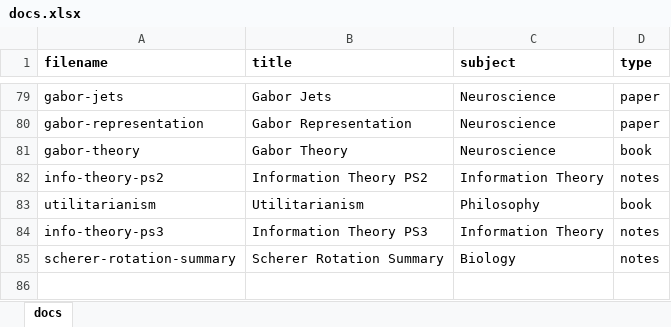
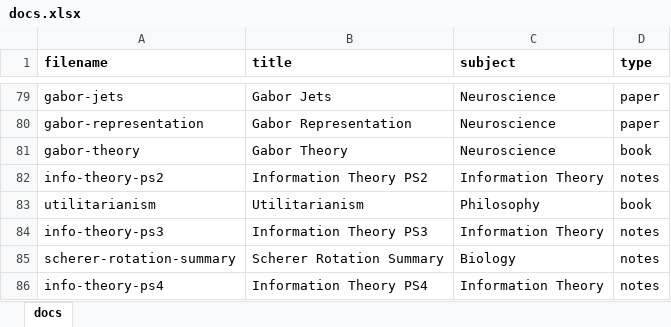
Before and after one commit to cwseitz/cwseitz.github.io-docs, an Excel workbook: docs/docs.xlsx, sheet docs, drawn as a sheet; only a part is shown, gaps mark what is left out; values as stored, in another font and other column widths than the file's, no borders; the diff names each change by its address in the sheet, - before the commit and + after, or states it on an @@ line.

Commit message:
add info-theory-ps4

```diff
--- a/docs/docs.xlsx (sheet docs)
+++ b/docs/docs.xlsx (sheet docs)
+row 86: info-theory-ps4 | Information Theory PS4 | Information Theory | notes
```
Also changed, not shown: 7 other files.
